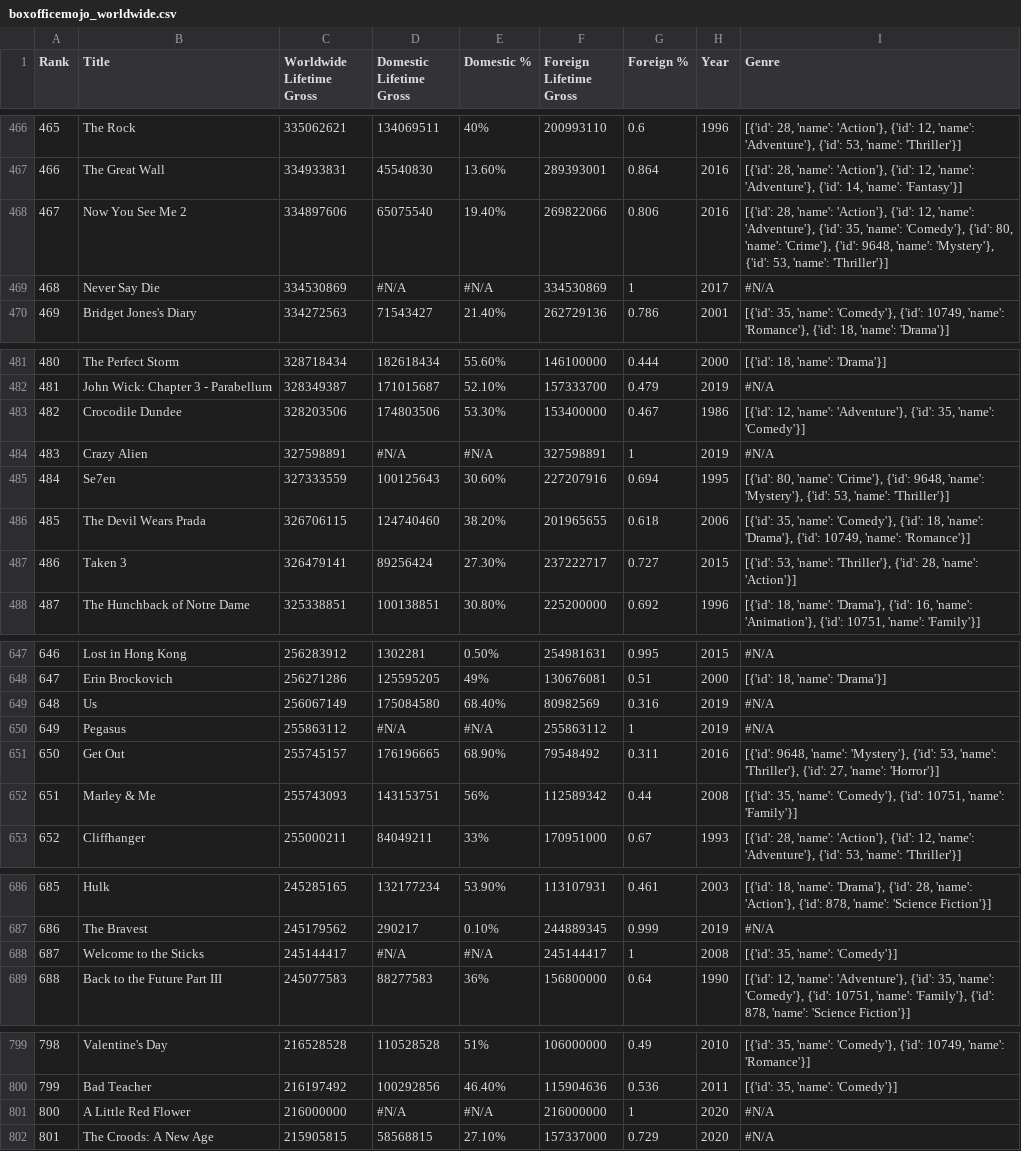
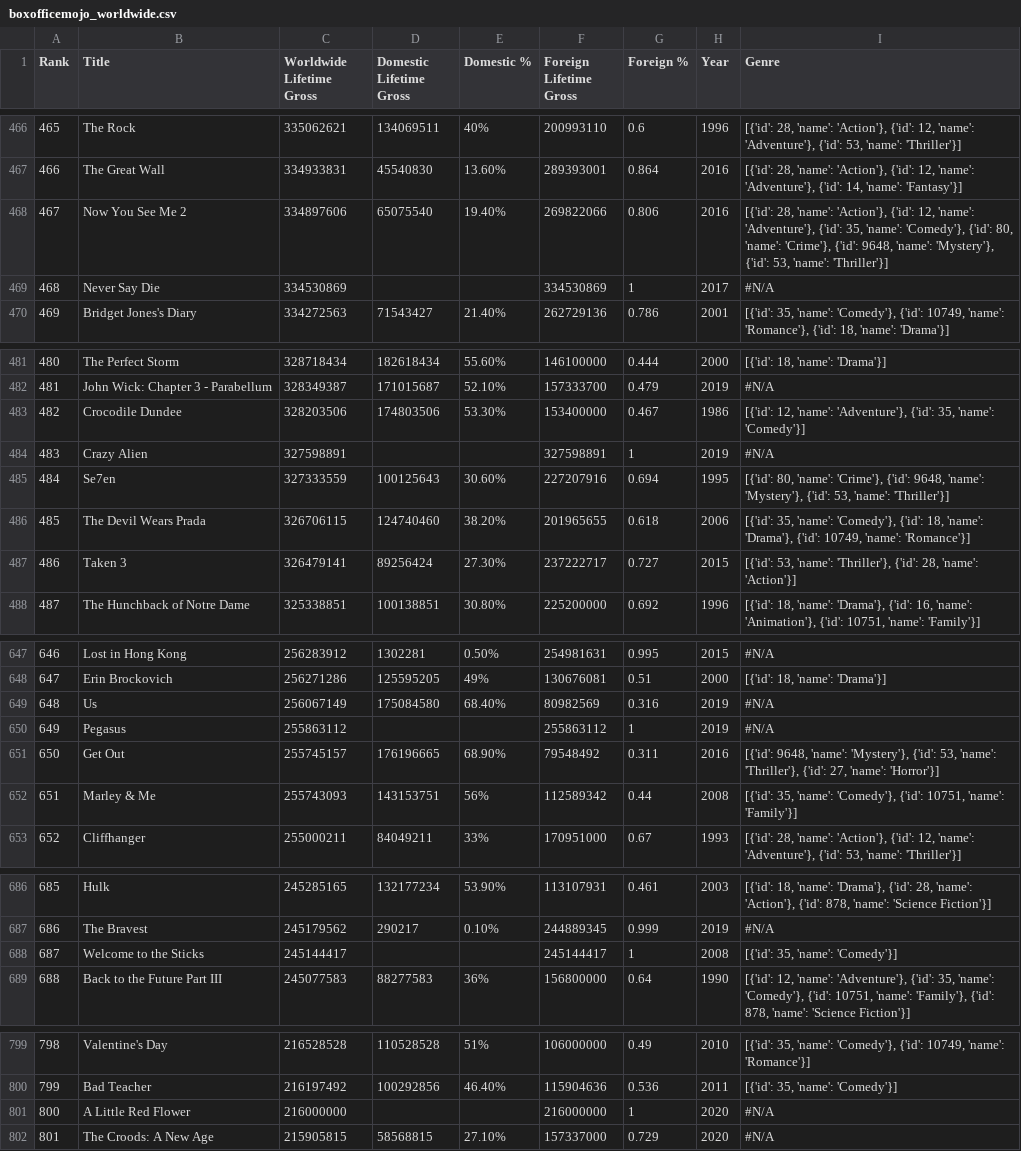
Before and after one commit to vanithaviru/badm211, a CSV file: boxofficemojo_worldwide.csv, drawn as a sheet; only a part is shown, gaps mark what is left out; the diff covers the shown part only.

```diff
--- a/boxofficemojo_worldwide.csv
+++ b/boxofficemojo_worldwide.csv
@@ -468,3 +468,3 @@
 467,Now You See Me 2,334897606,65075540,19.40%,269822066,0.806,2016,"[{'id': 28, 'name': 'Action'}, {'id': 12, 'name': 'Adventure'}, {'id': 35, 'name': 'Comedy'}, {'id': 80, 'name': 'Crime'}, {'id': 9648, 'name': 'Mystery'}, {'id': 53, 'name': 'Thriller'}]"
-468,Never Say Die,334530869,#N/A,#N/A,334530869,1,2017,#N/A
+468,Never Say Die,334530869,,,334530869,1,2017,#N/A
 469,Bridget Jones's Diary,334272563,71543427,21.40%,262729136,0.786,2001,"[{'id': 35, 'name': 'Comedy'}, {'id': 10749, 'name': 'Romance'}, {'id': 18, 'name': 'Drama'}]"
@@ -483,3 +483,3 @@
 482,Crocodile Dundee,328203506,174803506,53.30%,153400000,0.467,1986,"[{'id': 12, 'name': 'Adventure'}, {'id': 35, 'name': 'Comedy'}]"
-483,Crazy Alien,327598891,#N/A,#N/A,327598891,1,2019,#N/A
+483,Crazy Alien,327598891,,,327598891,1,2019,#N/A
 484,Se7en,327333559,100125643,30.60%,227207916,0.694,1995,"[{'id': 80, 'name': 'Crime'}, {'id': 9648, 'name': 'Mystery'}, {'id': 53, 'name': 'Thriller'}]"
@@ -649,3 +649,3 @@
 648,Us,256067149,175084580,68.40%,80982569,0.316,2019,#N/A
-649,Pegasus,255863112,#N/A,#N/A,255863112,1,2019,#N/A
+649,Pegasus,255863112,,,255863112,1,2019,#N/A
 650,Get Out,255745157,176196665,68.90%,79548492,0.311,2016,"[{'id': 9648, 'name': 'Mystery'}, {'id': 53, 'name': 'Thriller'}, {'id': 27, 'name': 'Horror'}]"
@@ -687,3 +687,3 @@
 686,The Bravest,245179562,290217,0.10%,244889345,0.999,2019,#N/A
-687,Welcome to the Sticks,245144417,#N/A,#N/A,245144417,1,2008,"[{'id': 35, 'name': 'Comedy'}]"
+687,Welcome to the Sticks,245144417,,,245144417,1,2008,"[{'id': 35, 'name': 'Comedy'}]"
 688,Back to the Future Part III,245077583,88277583,36%,156800000,0.64,1990,"[{'id': 12, 'name': 'Adventure'}, {'id': 35, 'name': 'Comedy'}, {'id': 10751, 'name': 'Family'}, {'id': 878, 'name': 'Science Fiction'}]"
@@ -800,3 +800,3 @@
 799,Bad Teacher,216197492,100292856,46.40%,115904636,0.536,2011,"[{'id': 35, 'name': 'Comedy'}]"
-800,A Little Red Flower,216000000,#N/A,#N/A,216000000,1,2020,#N/A
+800,A Little Red Flower,216000000,,,216000000,1,2020,#N/A
 801,The Croods: A New Age,215905815,58568815,27.10%,157337000,0.729,2020,#N/A
```
Also changed, not shown: 24 edited cells elsewhere in this file.
